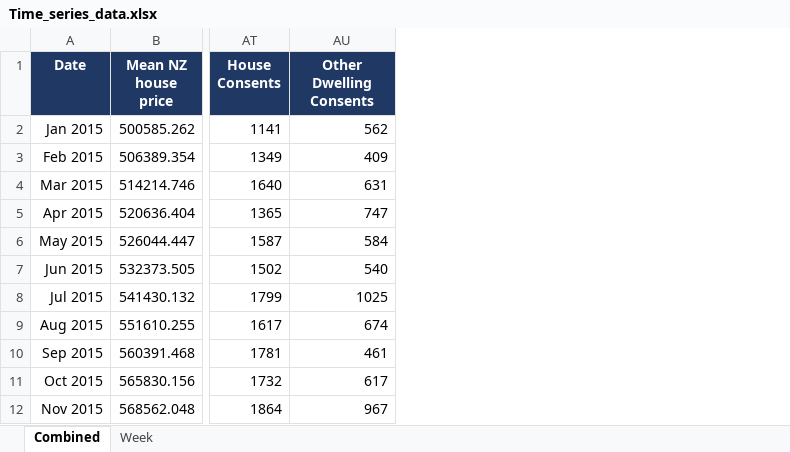
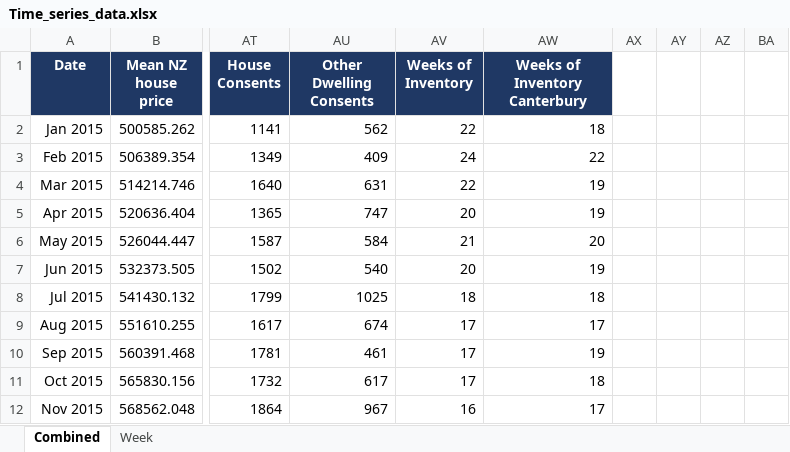
Before and after one commit to daniel-a-vickers/DATA309-Housing-Affordability, an Excel workbook: Time_series_data.xlsx, sheet Combined, drawn as a sheet; only a part is shown, gaps mark what is left out; values as stored, in another font and other column widths than the file's, no borders; the diff names each change by its address in the sheet, - before the commit and + after, or states it on an @@ line.

```diff
--- a/Time_series_data.xlsx (sheet Combined)
+++ b/Time_series_data.xlsx (sheet Combined)
+column AV (Weeks of Inventory), rows 2-12: 22 | 24 | 22 | 20 | 21 | 20 | 18 | 17 | 17 | 17 | 16
+column AW (Weeks of Inventory Canterbury), rows 2-12: 18 | 22 | 19 | 19 | 20 | 19 | 18 | 17 | 19 | 18 | 17
+column AX, empty
+column AY, empty
+column AZ, empty
+column BA, empty
```
Also changed, not shown: 1 other file.
